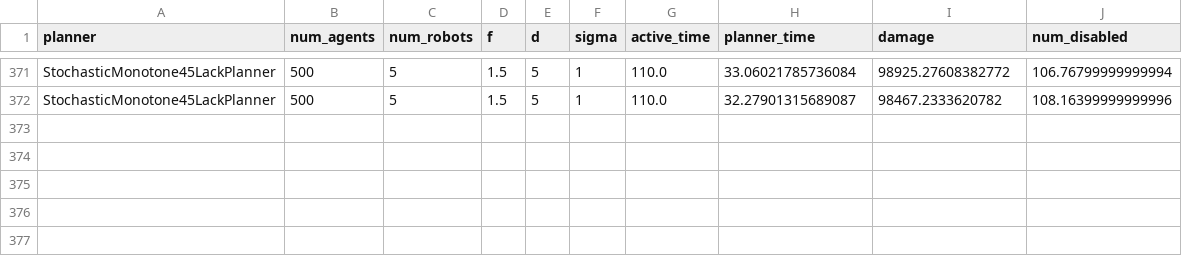
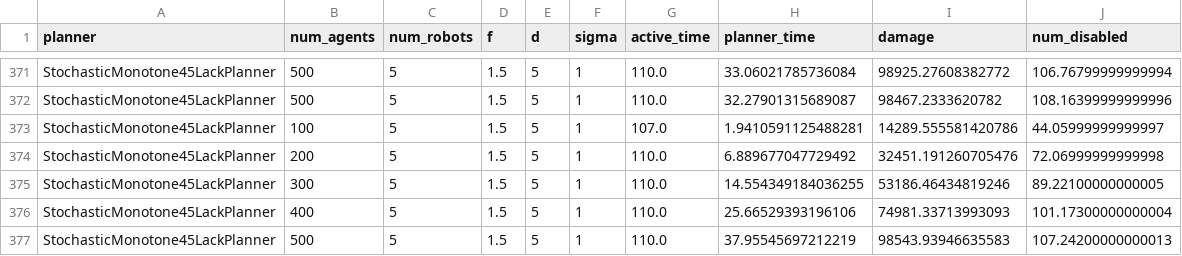
Before and after one commit to Elilgo324/dsd, a CSV file: experiments/stochastic/agents_results.csv, drawn as a sheet; only a part is shown, gaps mark what is left out; the diff names each change by its address in the sheet, - before the commit and + after, or states it on an @@ line.

```diff
--- a/experiments/stochastic/agents_results.csv
+++ b/experiments/stochastic/agents_results.csv
+row 373: StochasticMonotone45LackPlanner | 100 | 5 | 1.5 | 5 | 1 | 107.0 | 1.9410591125488281 | 14289.555581420786 | 44.05999999999997
+row 374: StochasticMonotone45LackPlanner | 200 | 5 | 1.5 | 5 | 1 | 110.0 | 6.889677047729492 | 32451.191260705476 | 72.06999999999998
+row 375: StochasticMonotone45LackPlanner | 300 | 5 | 1.5 | 5 | 1 | 110.0 | 14.554349184036255 | 53186.46434819246 | 89.22100000000005
+row 376: StochasticMonotone45LackPlanner | 400 | 5 | 1.5 | 5 | 1 | 110.0 | 25.66529393196106 | 74981.33713993093 | 101.17300000000004
+row 377: StochasticMonotone45LackPlanner | 500 | 5 | 1.5 | 5 | 1 | 110.0 | 37.95545697212219 | 98543.93946635583 | 107.24200000000013
```
Also changed, not shown: experiments/stochastic/robots_results.csv, 2 other files.
